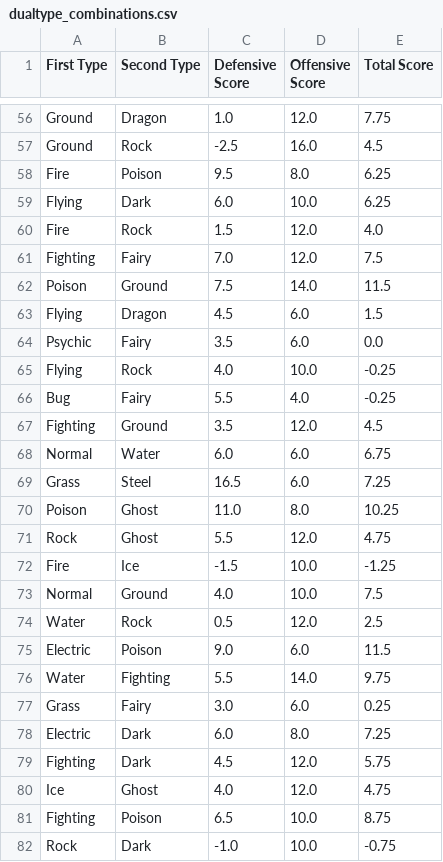
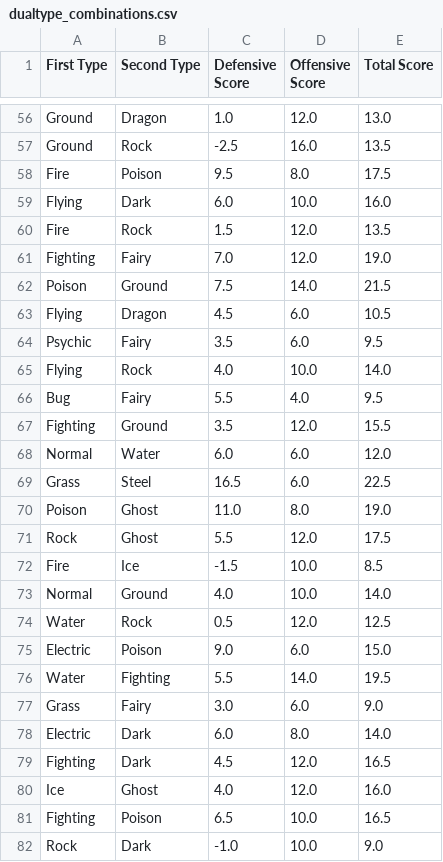
Before and after one commit to UrbanWarlockGames/pokemon-type-ranking, a CSV file: dualtype_combinations.csv, drawn as a sheet; only a part is shown, gaps mark what is left out; the diff covers the shown part only; the diff names each change by its address in the sheet, - before the commit and + after, or states it on an @@ line.

```diff
--- a/dualtype_combinations.csv
+++ b/dualtype_combinations.csv
-E56 (Total Score): 7.75
+E56 (Total Score): 13.0
-E57 (Total Score): 4.5
+E57 (Total Score): 13.5
-E58 (Total Score): 6.25
+E58 (Total Score): 17.5
-E59 (Total Score): 6.25
+E59 (Total Score): 16.0
-E60 (Total Score): 4.0
+E60 (Total Score): 13.5
-E61 (Total Score): 7.5
+E61 (Total Score): 19.0
-E62 (Total Score): 11.5
+E62 (Total Score): 21.5
-E63 (Total Score): 1.5
+E63 (Total Score): 10.5
-E64 (Total Score): 0.0
+E64 (Total Score): 9.5
-E65 (Total Score): -0.25
+E65 (Total Score): 14.0
-E66 (Total Score): -0.25
+E66 (Total Score): 9.5
-E67 (Total Score): 4.5
+E67 (Total Score): 15.5
-E68 (Total Score): 6.75
+E68 (Total Score): 12.0
-E69 (Total Score): 7.25
+E69 (Total Score): 22.5
-E70 (Total Score): 10.25
+E70 (Total Score): 19.0
-E71 (Total Score): 4.75
+E71 (Total Score): 17.5
-E72 (Total Score): -1.25
+E72 (Total Score): 8.5
-E73 (Total Score): 7.5
+E73 (Total Score): 14.0
-E74 (Total Score): 2.5
+E74 (Total Score): 12.5
-E75 (Total Score): 11.5
+E75 (Total Score): 15.0
-E76 (Total Score): 9.75
+E76 (Total Score): 19.5
-E77 (Total Score): 0.25
+E77 (Total Score): 9.0
-E78 (Total Score): 7.25
+E78 (Total Score): 14.0
-E79 (Total Score): 5.75
+E79 (Total Score): 16.5
-E80 (Total Score): 4.75
+E80 (Total Score): 16.0
-E81 (Total Score): 8.75
+E81 (Total Score): 16.5
-E82 (Total Score): -0.75
+E82 (Total Score): 9.0
```
Also changed, not shown: 126 edited cells elsewhere in this file, monotype_combinations.csv, tripletype_combinations.csv.
